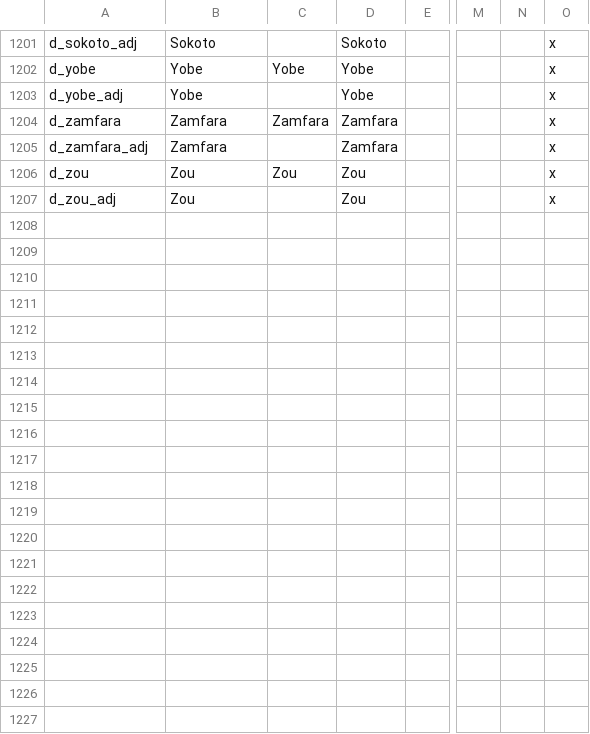
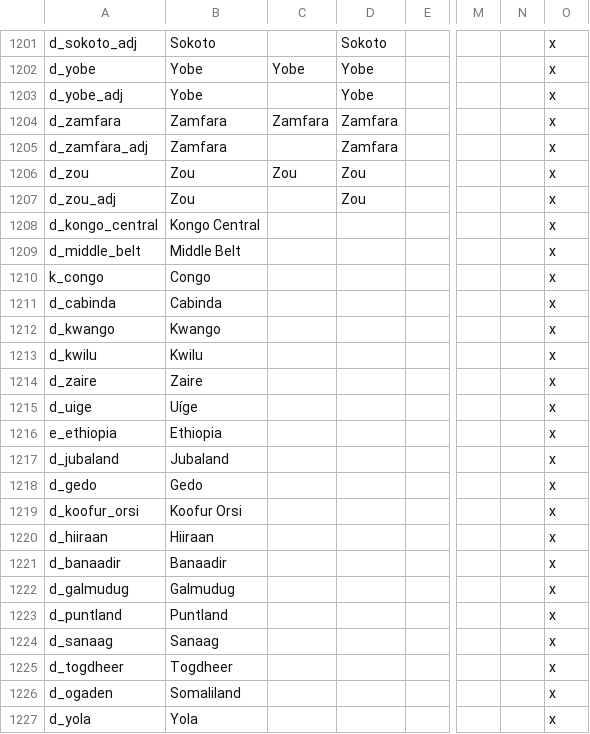
Before and after one commit to Marchingbedlam/After-the-End-Africa, a CSV file: africa/localisation/000_Title_NEW.csv, drawn as a sheet; only a part is shown, gaps mark what is left out; rows hold the shown columns only; the diff covers the shown part only; the diff names each change by its address in the sheet, - before the commit and + after, or states it on an @@ line.

```diff
--- a/africa/localisation/000_Title_NEW.csv
+++ b/africa/localisation/000_Title_NEW.csv
+row 1208: d_kongo_central | Kongo Central |  |  |  |  |  | x
+row 1209: d_middle_belt | Middle Belt |  |  |  |  |  | x
+row 1210: k_congo | Congo |  |  |  |  |  | x
+row 1211: d_cabinda | Cabinda |  |  |  |  |  | x
+row 1212: d_kwango | Kwango |  |  |  |  |  | x
+row 1213: d_kwilu | Kwilu |  |  |  |  |  | x
+row 1214: d_zaire | Zaire |  |  |  |  |  | x
+row 1215: d_uige | Uíge |  |  |  |  |  | x
+row 1216: e_ethiopia | Ethiopia |  |  |  |  |  | x
+row 1217: d_jubaland | Jubaland |  |  |  |  |  | x
+row 1218: d_gedo | Gedo |  |  |  |  |  | x
+row 1219: d_koofur_orsi | Koofur Orsi |  |  |  |  |  | x
+row 1220: d_hiiraan | Hiiraan |  |  |  |  |  | x
+row 1221: d_banaadir | Banaadir |  |  |  |  |  | x
+row 1222: d_galmudug | Galmudug |  |  |  |  |  | x
+row 1223: d_puntland | Puntland |  |  |  |  |  | x
+row 1224: d_sanaag | Sanaag |  |  |  |  |  | x
+row 1225: d_togdheer | Togdheer |  |  |  |  |  | x
+row 1226: d_ogaden | Somaliland |  |  |  |  |  | x
+row 1227: d_yola | Yola |  |  |  |  |  | x
```
Also changed, not shown: 22 added rows elsewhere in this file, africa/localisation/000_Province_names.csv, africa/map/definition.csv.
